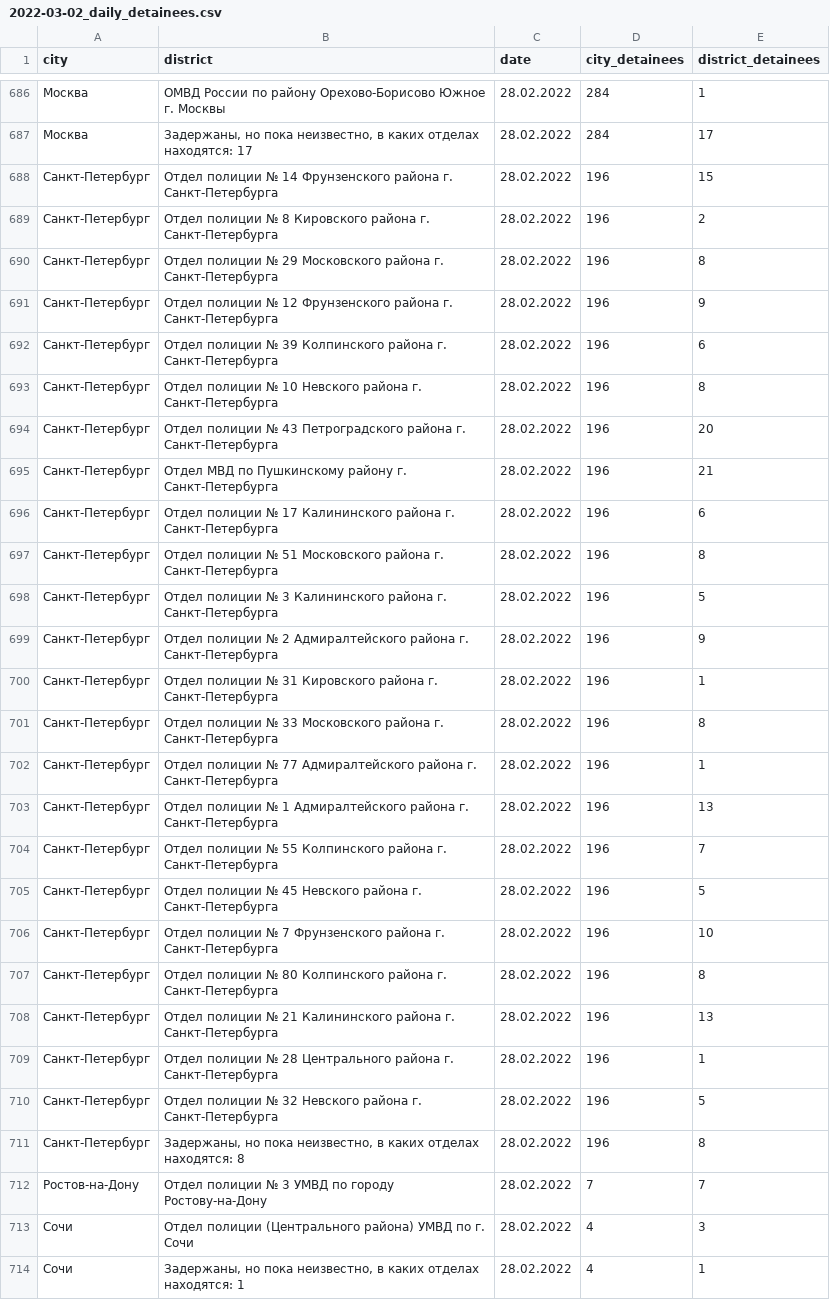
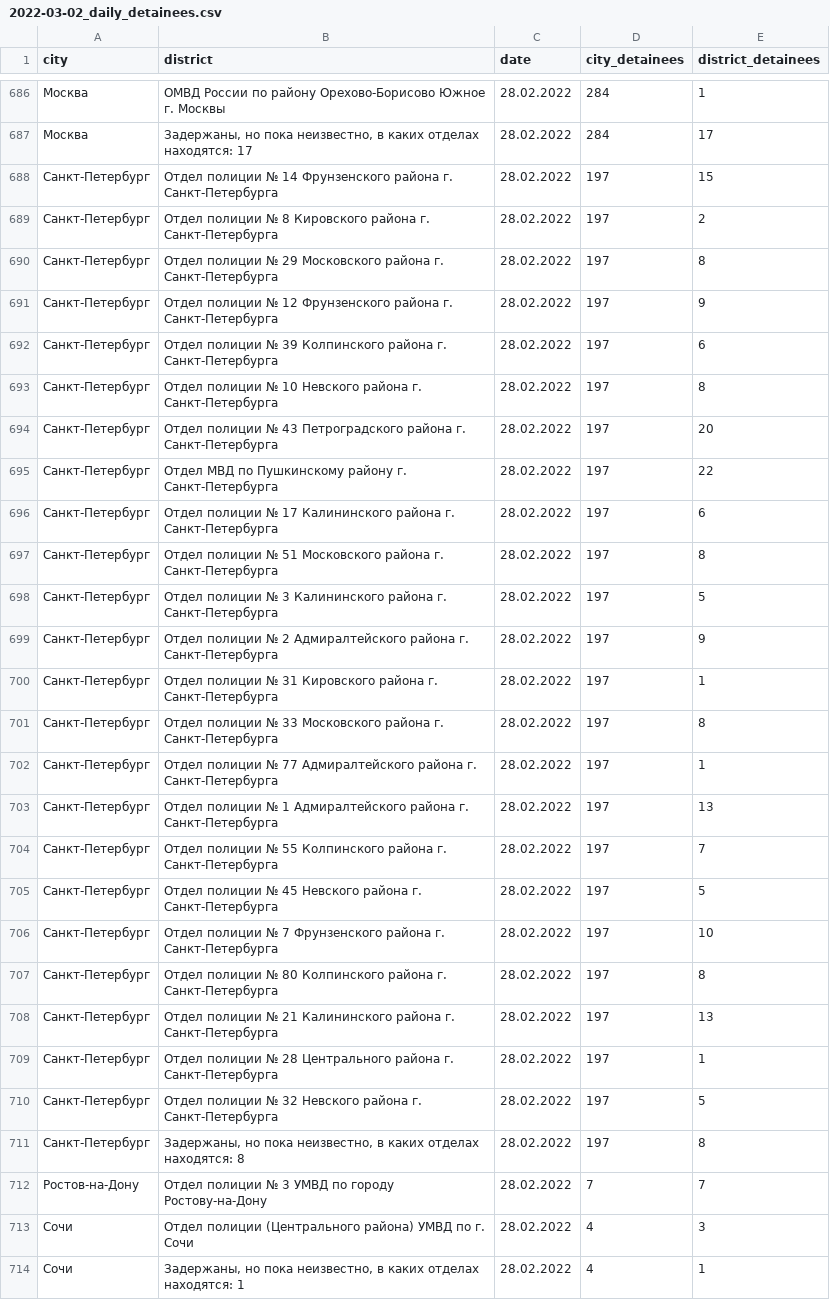
Before and after one commit to nsmediadataunit/russianprotests, a CSV file: data/detainees/2022-03-02_daily_detainees.csv, drawn as a sheet; only a part is shown, gaps mark what is left out; the diff covers the shown part only.

```diff
--- a/data/detainees/2022-03-02_daily_detainees.csv
+++ b/data/detainees/2022-03-02_daily_detainees.csv
@@ -687,26 +687,26 @@ city,district,date,city_detainees,district_detainees
 Москва,"Задержаны, но пока неизвестно, в каких отделах находятся: 17",28.02.2022,284,17
-Санкт-Петербург,Отдел полиции № 14 Фрунзенского района г. Санкт-Петербурга,28.02.2022,196,15
-Санкт-Петербург,Отдел полиции № 8 Кировского района г. Санкт-Петербурга,28.02.2022,196,2
-Санкт-Петербург,Отдел полиции № 29 Московского района г. Санкт-Петербурга,28.02.2022,196,8
-Санкт-Петербург,Отдел полиции № 12 Фрунзенского района г. Санкт-Петербурга,28.02.2022,196,9
-Санкт-Петербург,Отдел полиции № 39 Колпинского района г. Санкт-Петербурга,28.02.2022,196,6
-Санкт-Петербург,Отдел полиции № 10 Невского района г. Санкт-Петербурга,28.02.2022,196,8
-Санкт-Петербург,Отдел полиции № 43 Петроградского района г. Санкт-Петербурга,28.02.2022,196,20
-Санкт-Петербург,Отдел МВД по Пушкинскому району г. Санкт-Петербурга,28.02.2022,196,21
-Санкт-Петербург,Отдел полиции № 17 Калининского района г. Санкт-Петербурга,28.02.2022,196,6
-Санкт-Петербург,Отдел полиции № 51 Московского района г. Санкт-Петербурга,28.02.2022,196,8
-Санкт-Петербург,Отдел полиции № 3 Калининского района г. Санкт-Петербурга,28.02.2022,196,5
-Санкт-Петербург,Отдел полиции № 2 Адмиралтейского района г. Санкт-Петербурга,28.02.2022,196,9
-Санкт-Петербург,Отдел полиции № 31 Кировского района г. Санкт-Петербурга,28.02.2022,196,1
-Санкт-Петербург,Отдел полиции № 33 Московского района г. Санкт-Петербурга,28.02.2022,196,8
-Санкт-Петербург,Отдел полиции № 77 Адмиралтейского района г. Санкт-Петербурга,28.02.2022,196,1
-Санкт-Петербург,Отдел полиции № 1 Адмиралтейского района г. Санкт-Петербурга,28.02.2022,196,13
-Санкт-Петербург,Отдел полиции № 55 Колпинского района г. Санкт-Петербурга,28.02.2022,196,7
-Санкт-Петербург,Отдел полиции № 45 Невского района г. Санкт-Петербурга,28.02.2022,196,5
-Санкт-Петербург,Отдел полиции № 7 Фрунзенского района г. Санкт-Петербурга,28.02.2022,196,10
-Санкт-Петербург,Отдел полиции № 80 Колпинского района г. Санкт-Петербурга,28.02.2022,196,8
-Санкт-Петербург,Отдел полиции № 21 Калининского района г. Санкт-Петербурга,28.02.2022,196,13
-Санкт-Петербург,Отдел полиции № 28 Центрального района г. Санкт-Петербурга,28.02.2022,196,1
-Санкт-Петербург,Отдел полиции № 32 Невского района г. Санкт-Петербурга,28.02.2022,196,5
-Санкт-Петербург,"Задержаны, но пока неизвестно, в каких отделах находятся: 8",28.02.2022,196,8
+Санкт-Петербург,Отдел полиции № 14 Фрунзенского района г. Санкт-Петербурга,28.02.2022,197,15
+Санкт-Петербург,Отдел полиции № 8 Кировского района г. Санкт-Петербурга,28.02.2022,197,2
+Санкт-Петербург,Отдел полиции № 29 Московского района г. Санкт-Петербурга,28.02.2022,197,8
+Санкт-Петербург,Отдел полиции № 12 Фрунзенского района г. Санкт-Петербурга,28.02.2022,197,9
+Санкт-Петербург,Отдел полиции № 39 Колпинского района г. Санкт-Петербурга,28.02.2022,197,6
+Санкт-Петербург,Отдел полиции № 10 Невского района г. Санкт-Петербурга,28.02.2022,197,8
+Санкт-Петербург,Отдел полиции № 43 Петроградского района г. Санкт-Петербурга,28.02.2022,197,20
+Санкт-Петербург,Отдел МВД по Пушкинскому району г. Санкт-Петербурга,28.02.2022,197,22
+Санкт-Петербург,Отдел полиции № 17 Калининского района г. Санкт-Петербурга,28.02.2022,197,6
+Санкт-Петербург,Отдел полиции № 51 Московского района г. Санкт-Петербурга,28.02.2022,197,8
+Санкт-Петербург,Отдел полиции № 3 Калининского района г. Санкт-Петербурга,28.02.2022,197,5
+Санкт-Петербург,Отдел полиции № 2 Адмиралтейского района г. Санкт-Петербурга,28.02.2022,197,9
+Санкт-Петербург,Отдел полиции № 31 Кировского района г. Санкт-Петербурга,28.02.2022,197,1
+Санкт-Петербург,Отдел полиции № 33 Московского района г. Санкт-Петербурга,28.02.2022,197,8
+Санкт-Петербург,Отдел полиции № 77 Адмиралтейского района г. Санкт-Петербурга,28.02.2022,197,1
+Санкт-Петербург,Отдел полиции № 1 Адмиралтейского района г. Санкт-Петербурга,28.02.2022,197,13
+Санкт-Петербург,Отдел полиции № 55 Колпинского района г. Санкт-Петербурга,28.02.2022,197,7
+Санкт-Петербург,Отдел полиции № 45 Невского района г. Санкт-Петербурга,28.02.2022,197,5
+Санкт-Петербург,Отдел полиции № 7 Фрунзенского района г. Санкт-Петербурга,28.02.2022,197,10
+Санкт-Петербург,Отдел полиции № 80 Колпинского района г. Санкт-Петербурга,28.02.2022,197,8
+Санкт-Петербург,Отдел полиции № 21 Калининского района г. Санкт-Петербурга,28.02.2022,197,13
+Санкт-Петербург,Отдел полиции № 28 Центрального района г. Санкт-Петербурга,28.02.2022,197,1
+Санкт-Петербург,Отдел полиции № 32 Невского района г. Санкт-Петербурга,28.02.2022,197,5
+Санкт-Петербург,"Задержаны, но пока неизвестно, в каких отделах находятся: 8",28.02.2022,197,8
 Ростов-на-Дону,Отдел полиции № 3 УМВД по городу Ростову-на-Дону,28.02.2022,7,7
```
Also changed, not shown: 36 edited cells elsewhere in this file, data/detainees/latest_cumulative_detainees_city.csv, 1 other file.
